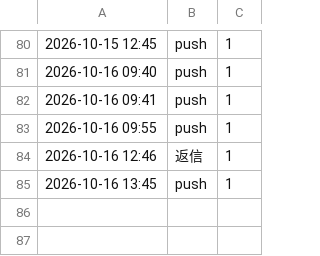
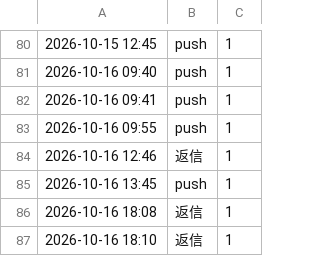
Before and after one commit to REI-SASAKI-HITOKACHi/one-marketing, a CSV file: data/line-sousin-kiroku.csv, drawn as a sheet; only a part is shown, gaps mark what is left out; the diff names each change by its address in the sheet, - before the commit and + after, or states it on an @@ line.

```diff
--- a/data/line-sousin-kiroku.csv
+++ b/data/line-sousin-kiroku.csv
+row 86: 2026-10-16 18:08 | 返信 | 1
+row 87: 2026-10-16 18:10 | 返信 | 1
```
Also changed, not shown: 4 other files.
